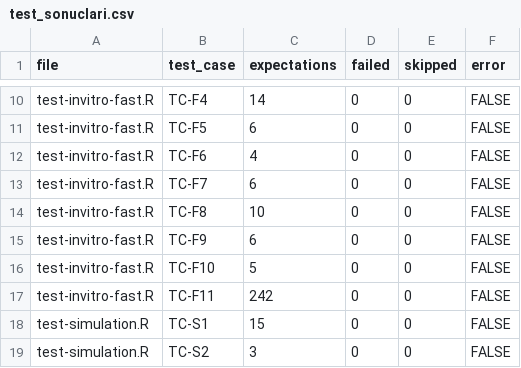
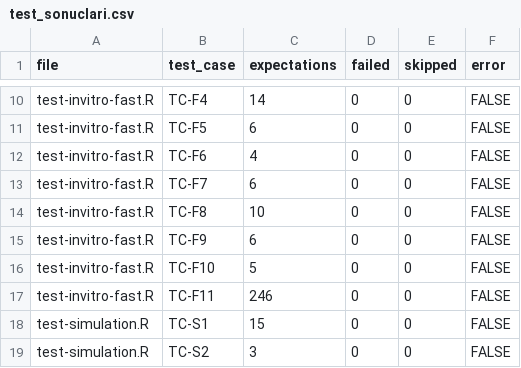
Before and after one commit to Kivancy/CNK-FarmaStatR, a CSV file: belgeler/validasyon/FSR-VAL-SIM-1_ek/test_sonuclari.csv, drawn as a sheet; only a part is shown, gaps mark what is left out.

```diff
--- a/belgeler/validasyon/FSR-VAL-SIM-1_ek/test_sonuclari.csv
+++ b/belgeler/validasyon/FSR-VAL-SIM-1_ek/test_sonuclari.csv
@@ -16,3 +16,3 @@
 "test-invitro-fast.R","TC-F10",5,0,0,FALSE
-"test-invitro-fast.R","TC-F11",242,0,0,FALSE
+"test-invitro-fast.R","TC-F11",246,0,0,FALSE
 "test-simulation.R","TC-S1",15,0,0,FALSE
```
Also changed, not shown: belgeler/validasyon/FSR-VAL-SIM-1_ek/sayisal_ozet.csv, 4 other files.
